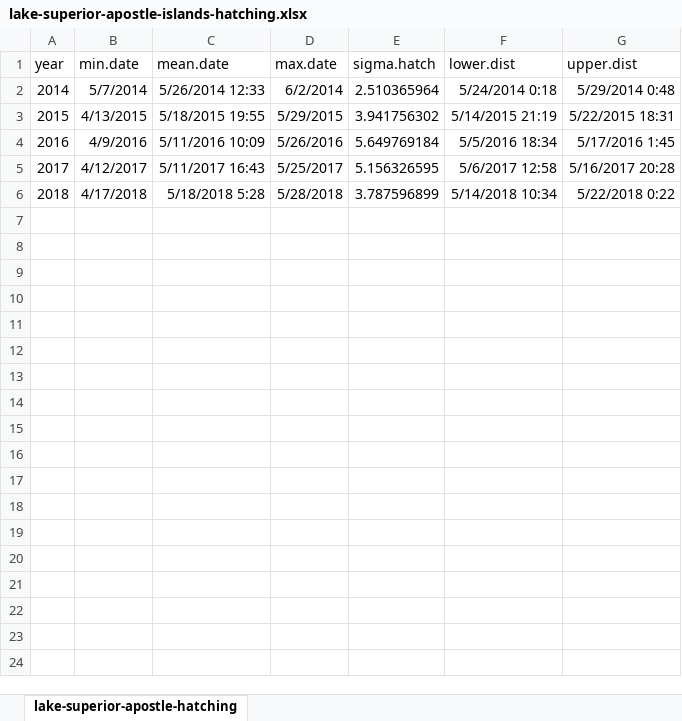
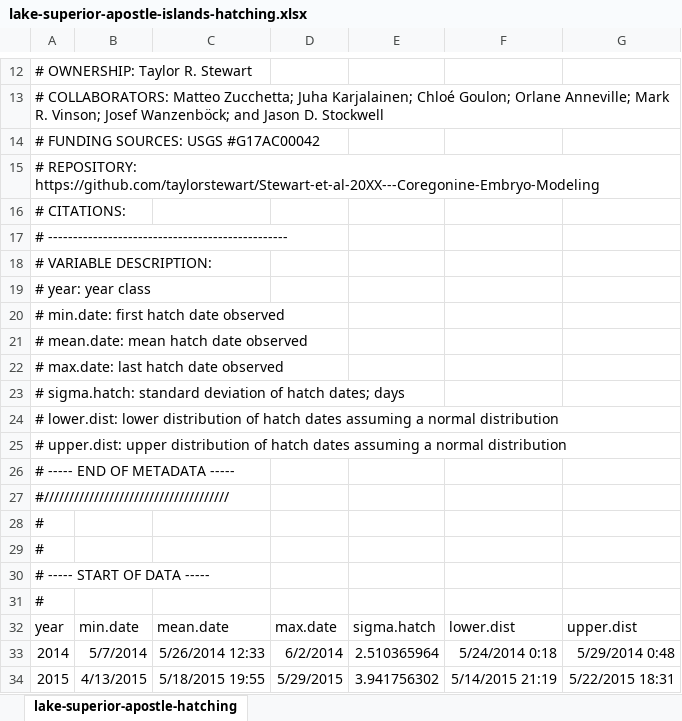
Before and after one commit to taylorstewart/Stewart-et-al-2024---Coregonine-Embryo-Modeling, an Excel workbook: data/lake-superior-apostle-islands/lake-superior-apostle-islands-hatching.xlsx, sheet lake-superior-apostle-hatching, drawn as a sheet; only a part is shown, gaps mark what is left out; the shorter side is filled out with more unchanged rows; values as stored, in another font and other column widths than the file's, no borders; the diff covers the shown part only; the diff names each change by its address in the sheet, - before the commit and + after, or states it on an @@ line.

```diff
--- a/data/lake-superior-apostle-islands/lake-superior-apostle-islands-hatching.xlsx (sheet lake-superior-apostle-hatching)
+++ b/data/lake-superior-apostle-islands/lake-superior-apostle-islands-hatching.xlsx (sheet lake-superior-apostle-hatching)
+row 12: # OWNERSHIP: Taylor R. Stewart
+row 13: # COLLABORATORS: Matteo Zucchetta; Juha Karjalainen; Chloé Goulon; Orlane Anneville; Mark R. Vinson; Josef Wanzenböck; and Jason D. Stockwell
+row 14: # FUNDING SOURCES: USGS #G17AC00042
+row 15: # REPOSITORY: https://github.com/taylorstewart/Stewart-et-al-20XX---Coregonine-Embryo-Modeling
+row 16: # CITATIONS:
+row 17: # ------------------------------------------------
+row 18: # VARIABLE DESCRIPTION:
+row 19: # year: year class
+row 20: # min.date: first hatch date observed
+row 21: # mean.date: mean hatch date observed
+row 22: # max.date: last hatch date observed
+row 23: # sigma.hatch: standard deviation of hatch dates; days
+row 24: # lower.dist: lower distribution of hatch dates assuming a normal distribution
+row 25: # upper.dist: upper distribution of hatch dates assuming a normal distribution
+row 26: # ----- END OF METADATA -----
+row 27: #/////////////////////////////////////
+row 28: #
+row 29: #
+row 30: # ----- START OF DATA -----
+row 31: #
```
Also changed, not shown: 11 added rows elsewhere in this sheet, data/lake-annecy/lake-annecy-temperature.xlsx, data/lake-superior-apostle-islands/lake-superior-apostle-islands-larval-lengths.xlsx, 25 other files.
